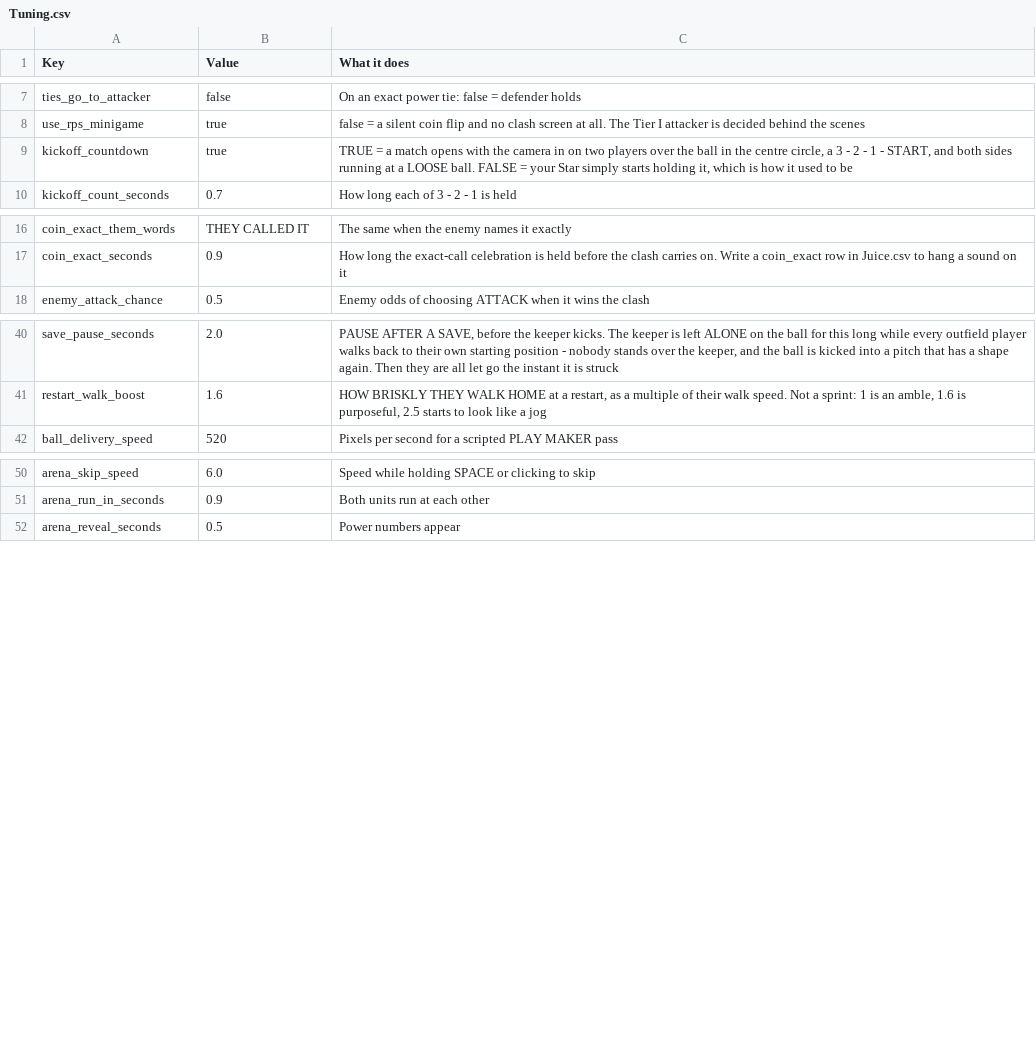
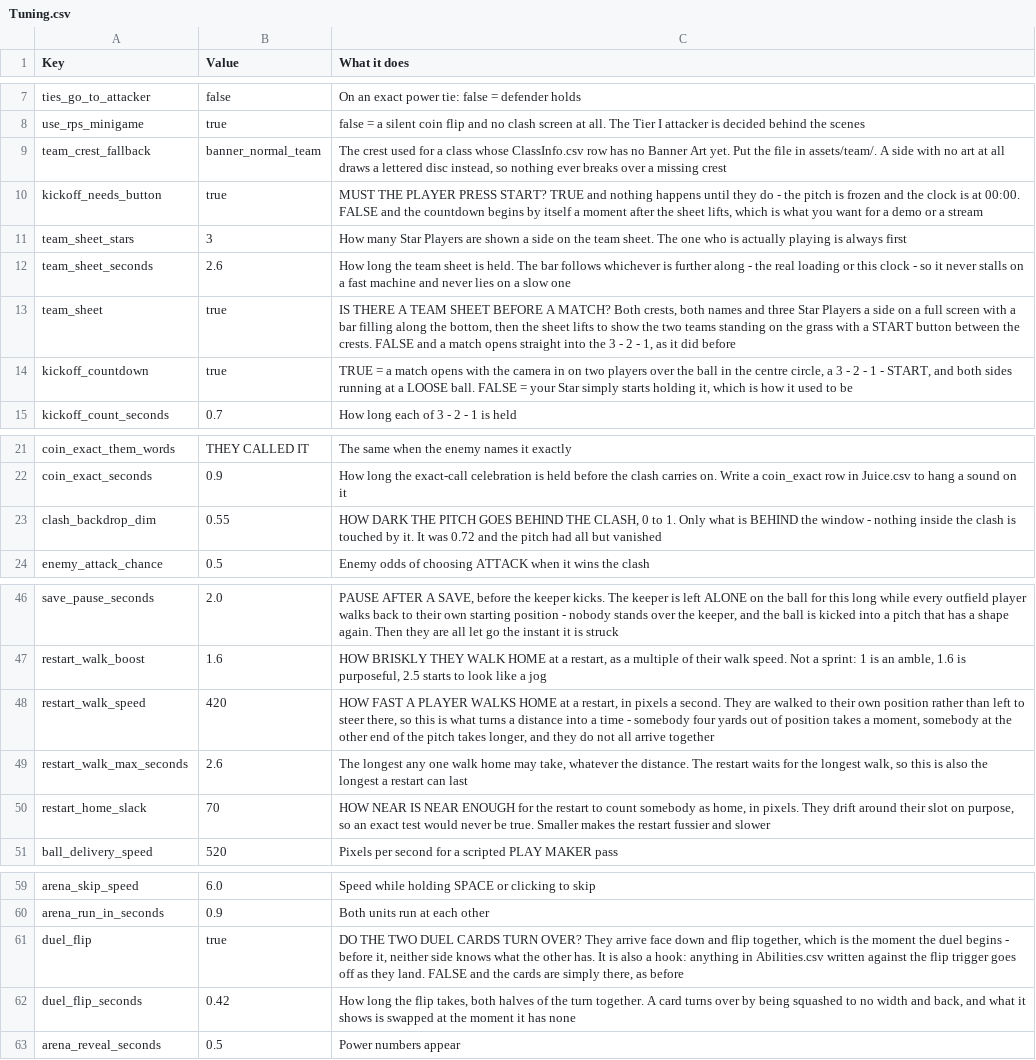
Before and after one commit to SchwartzAnthony/project_sb, a CSV file: data/Tuning.csv, drawn as a sheet; only a part is shown, gaps mark what is left out; the diff names each change by its address in the sheet, - before the commit and + after, or states it on an @@ line.

Commit message:
Abilities

```diff
--- a/data/Tuning.csv
+++ b/data/Tuning.csv
+row 9: team_crest_fallback | banner_normal_team | The crest used for a class whose ClassInfo.csv row has no Banner Art yet. Put the file in assets/team/. A side with no art at all draws a lettered disc instead, so nothing ever breaks over a missing crest
+row 10: kickoff_needs_button | true | MUST THE PLAYER PRESS START? TRUE and nothing happens until they do - the pitch is frozen and the clock is at 00:00. FALSE and the countdown begins by itself a moment after the sheet lifts, which is what you want for a demo or a stream
+row 11: team_sheet_stars | 3 | How many Star Players are shown a side on the team sheet. The one who is actually playing is always first
+row 12: team_sheet_seconds | 2.6 | How long the team sheet is held. The bar follows whichever is further along - the real loading or this clock - so it never stalls on a fast machine and never lies on a slow one
+row 13: team_sheet | true | IS THERE A TEAM SHEET BEFORE A MATCH? Both crests, both names and three Star Players a side on a full screen with a bar filling along the bottom, then the sheet lifts to show the two teams standing on the grass with a START button between the crests. FALSE and a match opens straight into the 3 - 2 - 1, as it did before
+row 23: clash_backdrop_dim | 0.55 | HOW DARK THE PITCH GOES BEHIND THE CLASH, 0 to 1. Only what is BEHIND the window - nothing inside the clash is touched by it. It was 0.72 and the pitch had all but vanished
+row 48: restart_walk_speed | 420 | HOW FAST A PLAYER WALKS HOME at a restart, in pixels a second. They are walked to their own position rather than left to steer there, so this is what turns a distance into a time - somebody four yards out of position takes a moment, somebody at the other end of the pitch takes longer, and they do not all arrive together
+row 49: restart_walk_max_seconds | 2.6 | The longest any one walk home may take, whatever the distance. The restart waits for the longest walk, so this is also the longest a restart can last
+row 50: restart_home_slack | 70 | HOW NEAR IS NEAR ENOUGH for the restart to count somebody as home, in pixels. They drift around their slot on purpose, so an exact test would never be true. Smaller makes the restart fussier and slower
+row 61: duel_flip | true | DO THE TWO DUEL CARDS TURN OVER? They arrive face down and flip together, which is the moment the duel begins - before it, neither side knows what the other has. It is also a hook: anything in Abilities.csv written against the flip trigger goes off as they land. FALSE and the cards are simply there, as before
+row 62: duel_flip_seconds | 0.42 | How long the flip takes, both halves of the turn together. A card turns over by being squashed to no width and back, and what it shows is swapped at the moment it has none
```
Also changed, not shown: data/FileManifest.csv, 22 other files.
